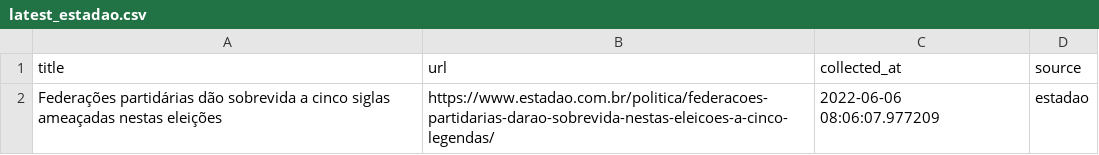
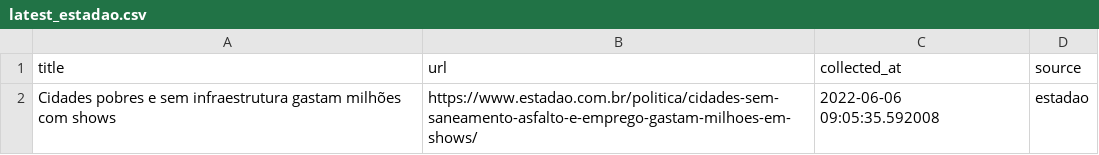
Before and after one commit to leodiegues/lidebot, a CSV file: data/latest_estadao.csv, drawn as a sheet.

```diff
--- a/data/latest_estadao.csv
+++ b/data/latest_estadao.csv
@@ -1,2 +1,2 @@
 title,url,collected_at,source
-Federações partidárias dão sobrevida a cinco siglas ameaçadas nestas eleições,https://www.estadao.com.br/politica/federacoes-partidarias-darao-sobrevida-nestas-eleicoes-a-cinco-legendas/,2022-06-06 08:06:07.977209,estadao
+Cidades pobres e sem infraestrutura gastam milhões com shows,https://www.estadao.com.br/politica/cidades-sem-saneamento-asfalto-e-emprego-gastam-milhoes-em-shows/,2022-06-06 09:05:35.592008,estadao
```
Also changed, not shown: data/latest_folha.csv, data/latest_g1.csv, 4 other files.
